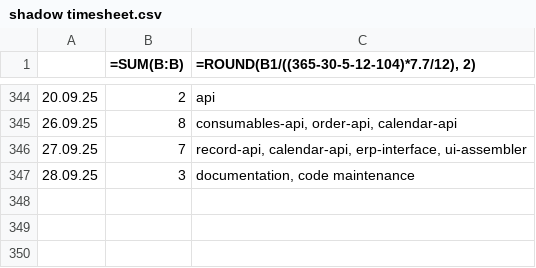
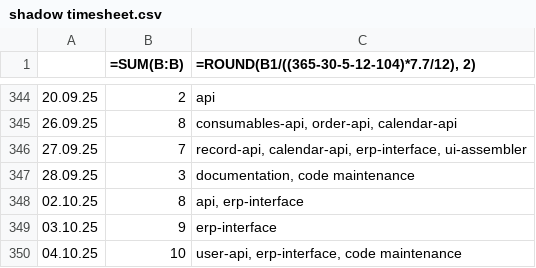
Before and after one commit to erroronline1/caro, a CSV file: shadow timesheet.csv, drawn as a sheet; only a part is shown, gaps mark what is left out; the diff names each change by its address in the sheet, - before the commit and + after, or states it on an @@ line.

```diff
--- a/shadow timesheet.csv
+++ b/shadow timesheet.csv
+row 348: 02.10.25 | 8 | api, erp-interface
+row 349: 03.10.25 | 9 | erp-interface
+row 350: 04.10.25 | 10 | user-api, erp-interface, code maintenance
```
Also changed, not shown: 1 other file.
